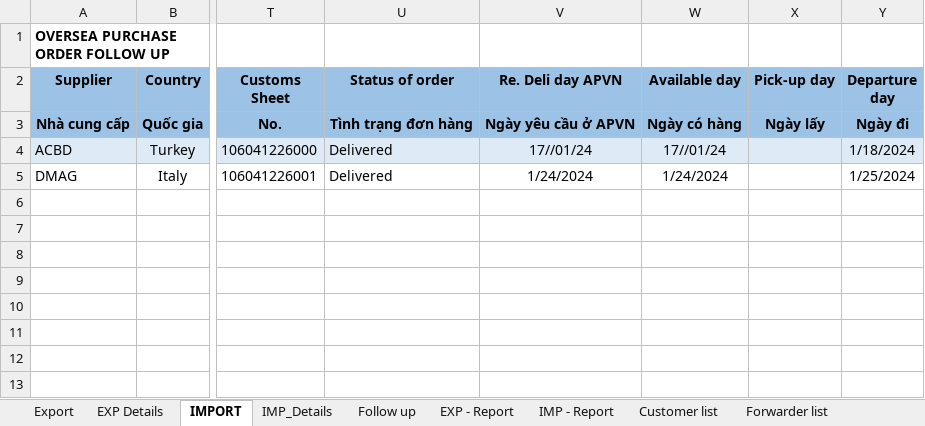
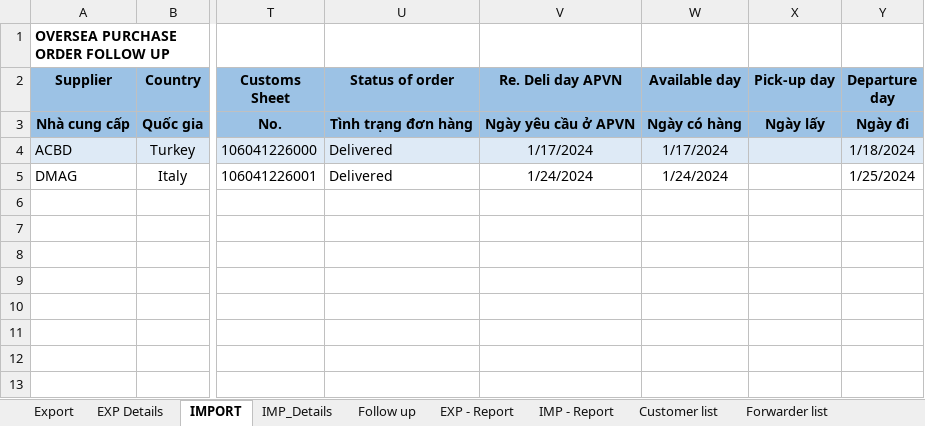
Before and after one commit to TCNT-1a/logisticViThao, an Excel workbook: Template Imp- Exp 30122024 xong export.xlsm, sheet IMPORT, drawn as a sheet; only a part is shown, gaps mark what is left out; values as stored, in another font and other column widths than the file's, no borders; conditional formats not drawn; the diff names each change by its address in the sheet, - before the commit and + after, or states it on an @@ line.

```diff
--- a/Template Imp- Exp 30122024 xong export.xlsm (sheet IMPORT)
+++ b/Template Imp- Exp 30122024 xong export.xlsm (sheet IMPORT)
-V4 (Re. Deli day APVN): 17//01/24
+V4 (Re. Deli day APVN): 1/17/2024
-W4 (Available day): 17//01/24
+W4 (Available day): 1/17/2024
```
Also changed, not shown: sheet IMP - Report, charts or pictures.
